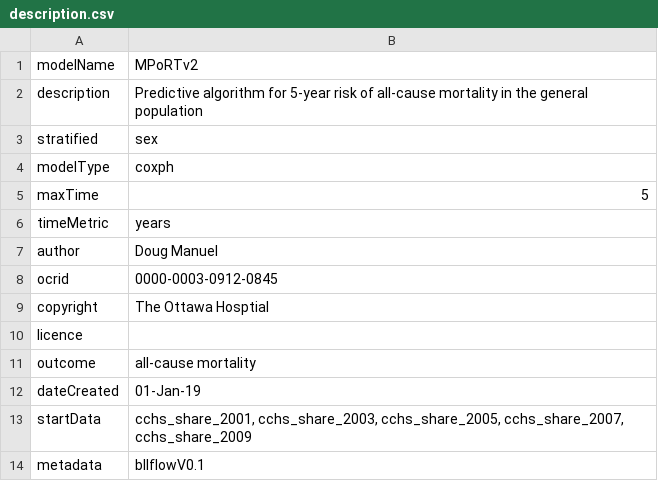
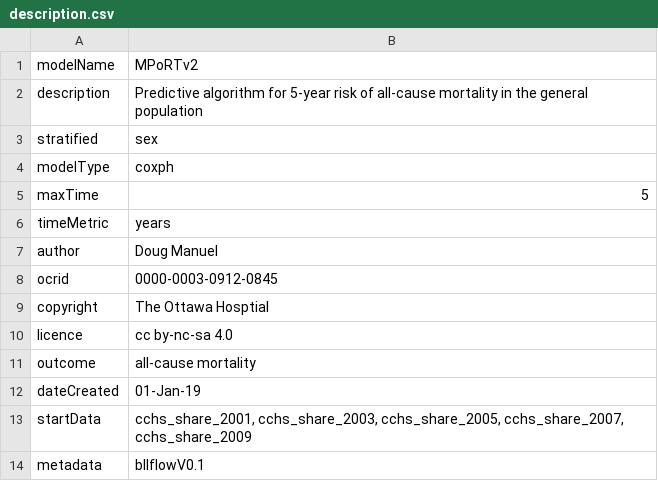
Before and after one commit to Big-Life-Lab/bllflow, a CSV file: vignettes/assets/model-export/description.csv, drawn as a sheet.

Commit message:
[update] update description file

```diff
--- a/vignettes/assets/model-export/description.csv
+++ b/vignettes/assets/model-export/description.csv
@@ -9,3 +9,3 @@ ocrid,0000-0003-0912-0845
 copyright,The Ottawa Hosptial
-licence,
+licence,cc by-nc-sa 4.0
 outcome,all-cause mortality
```
